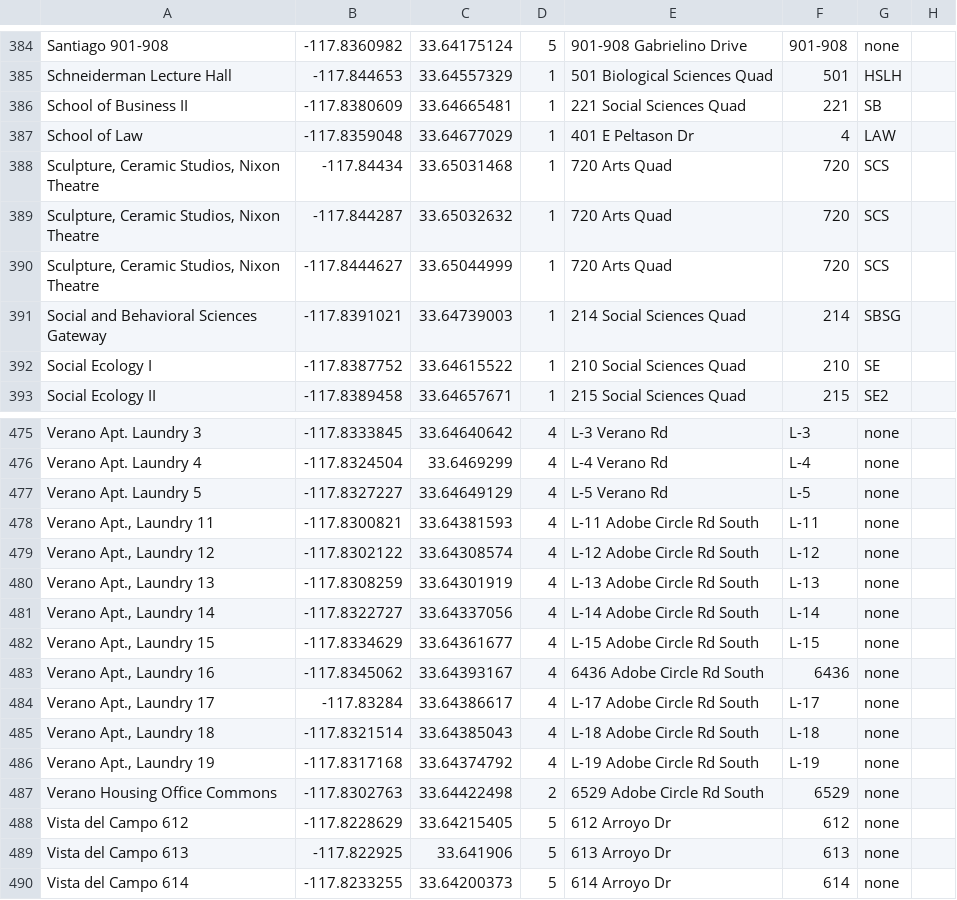
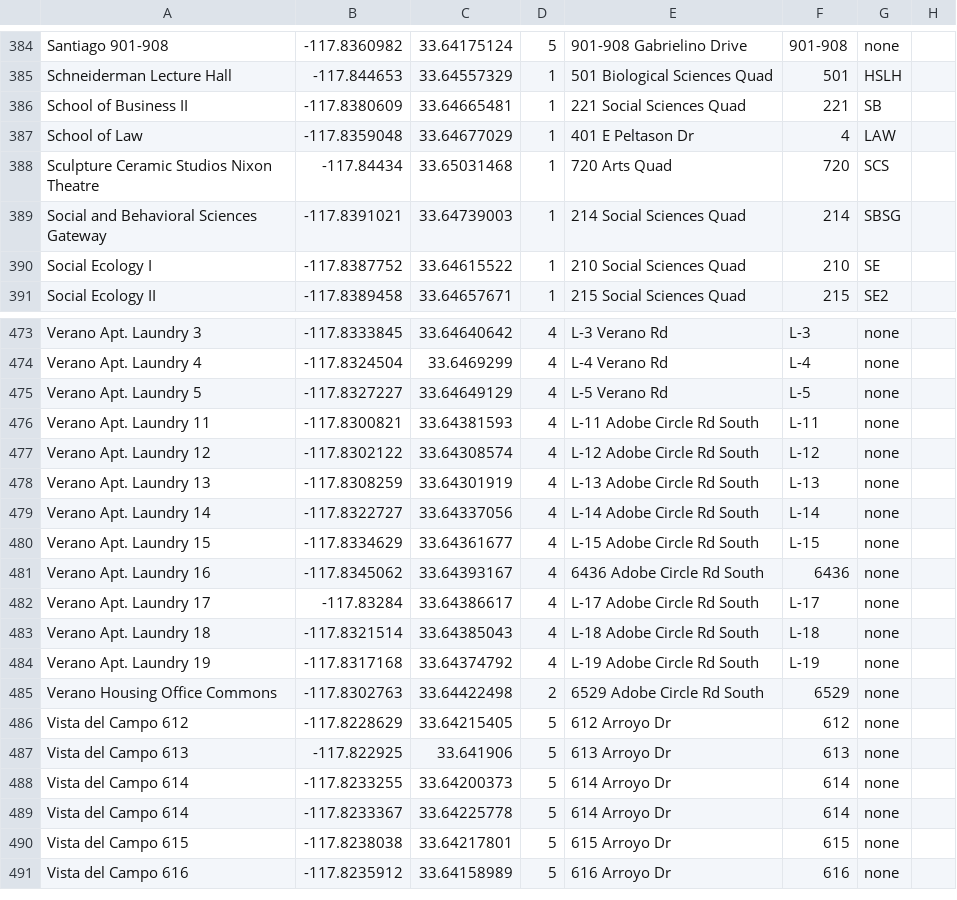
Before and after one commit to srdperea/Informatics-191-ZotFinder-Repository, a CSV file: ZotFinderApp/res/raw/building_file.csv, drawn as a sheet; only a part is shown, gaps mark what is left out; the shorter side is filled out with more unchanged rows; removed rows and columns are numbered as before the commit, all else as after; the diff names each change by its address in the sheet, - before the commit and + after, or states it on an @@ line.

Commit message:
building csv had commas in it
got rid of them

```diff
--- a/ZotFinderApp/res/raw/building_file.csv
+++ b/ZotFinderApp/res/raw/building_file.csv
-A388: Sculpture, Ceramic Studios, Nixon Theatre
+A388: Sculpture Ceramic Studios Nixon Theatre
-row 389: Sculpture, Ceramic Studios, Nixon Theatre | -117.844287 | 33.65032632 | 1 | 720 Arts Quad | 720 | SCS
-row 390: Sculpture, Ceramic Studios, Nixon Theatre | -117.8444627 | 33.65044999 | 1 | 720 Arts Quad | 720 | SCS
-A476: Verano Apt., Laundry 11
+A476: Verano Apt. Laundry 11
-A477: Verano Apt., Laundry 12
+A477: Verano Apt. Laundry 12
-A478: Verano Apt., Laundry 13
+A478: Verano Apt. Laundry 13
-A479: Verano Apt., Laundry 14
+A479: Verano Apt. Laundry 14
-A480: Verano Apt., Laundry 15
+A480: Verano Apt. Laundry 15
-A481: Verano Apt., Laundry 16
+A481: Verano Apt. Laundry 16
-A482: Verano Apt., Laundry 17
+A482: Verano Apt. Laundry 17
-A483: Verano Apt., Laundry 18
+A483: Verano Apt. Laundry 18
-A484: Verano Apt., Laundry 19
+A484: Verano Apt. Laundry 19
```
